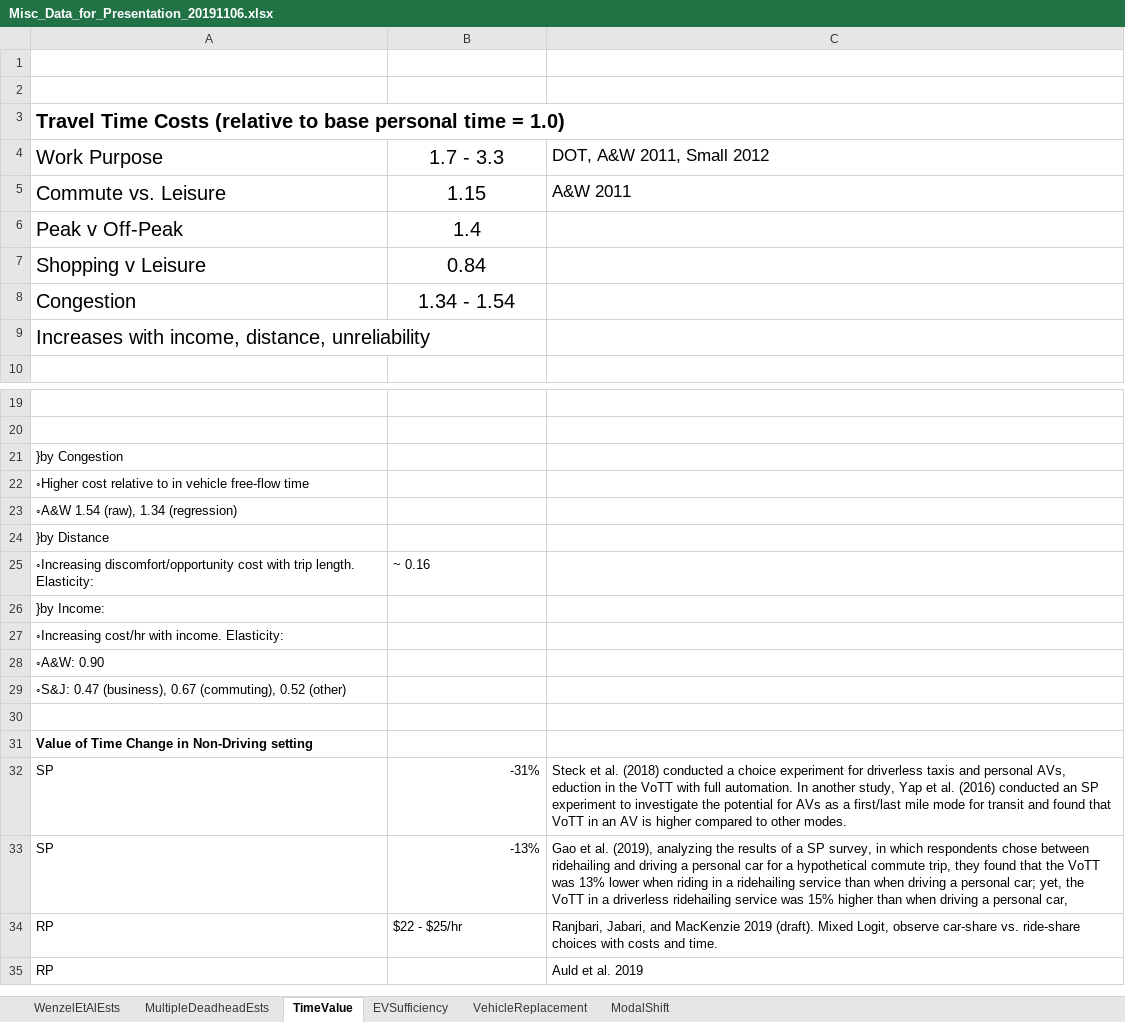
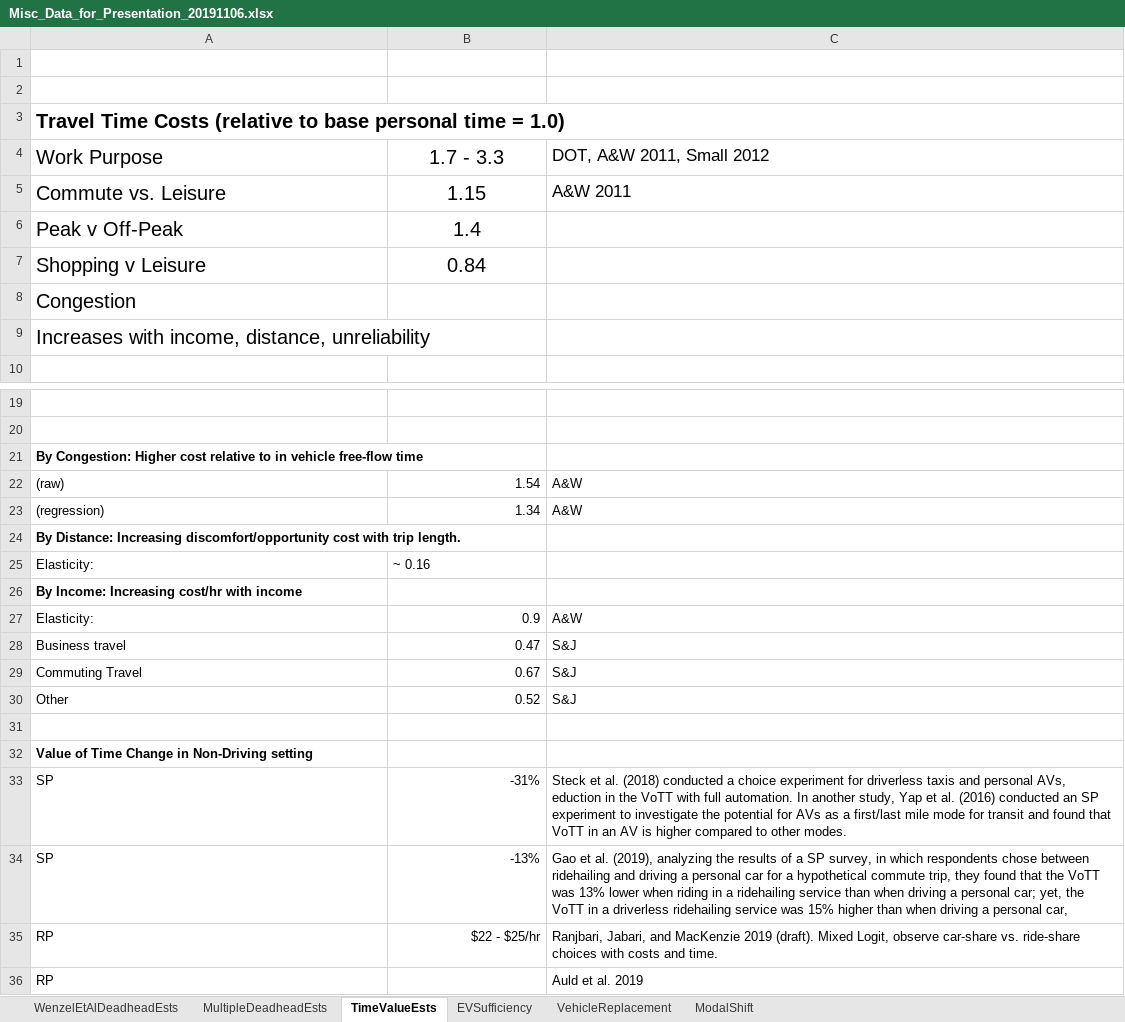
Before and after one commit to pleiby/2016CAVEnergyModel, an Excel workbook: Data/Misc_Data_for_Presentation_20191106.xlsx, sheet TimeValueEsts, drawn as a sheet; only a part is shown, gaps mark what is left out; values as stored, in another font and other column widths than the file's, no borders; removed rows and columns are numbered as before the commit, all else as after; the diff names each change by its address in the sheet, - before the commit and + after, or states it on an @@ line.

Commit message:
clarify Misc_Data_for_Presentation_20191106.xlsx

```diff
--- a/Data/Misc_Data_for_Presentation_20191106.xlsx (sheet TimeValueEsts)
+++ b/Data/Misc_Data_for_Presentation_20191106.xlsx (sheet TimeValueEsts)
-sheet tab: WenzelEtAlEsts
+sheet tab: WenzelEtAlDeadheadEsts
-sheet tab: TimeValue
+sheet tab: TimeValueEsts
-B8 (1.7 - 3.3): 1.34 - 1.54
+B8 (1.7 - 3.3): (empty)
-A21 (Work Purpose): }by Congestion
+A21 (Work Purpose): By Congestion: Higher cost relative to in vehicle free-flow time
-A21 bold: off
+A21 bold: on
-row 22: ◦Higher cost relative to in vehicle free-flow time
-row 23: ◦A&W 1.54 (raw), 1.34 (regression)
+row 22: (raw) | 1.54 | A&W
+row 23: (regression) | 1.34 | A&W
-A24 (Work Purpose): }by Distance
+A24 (Work Purpose): By Distance: Increasing discomfort/opportunity cost with trip length.
-A24 bold: off
+A24 bold: on
-A25 (Work Purpose): ◦Increasing discomfort/opportunity cost with trip length. Elasticity:
+A25 (Work Purpose): Elasticity:
-A26 (Work Purpose): }by Income:
+A26 (Work Purpose): By Income: Increasing cost/hr with income
-A26 bold: off
+A26 bold: on
-row 27: ◦Increasing cost/hr with income. Elasticity:
-row 28: ◦A&W: 0.90
-row 29: ◦S&J: 0.47 (business), 0.67 (commuting), 0.52 (other)
+row 27: Elasticity: | 0.9 | A&W
+row 28: Business travel | 0.47 | S&J
+row 29: Commuting Travel | 0.67 | S&J
+row 30: Other | 0.52 | S&J
-B35 alignment: left
+B35 alignment: right
```
Also changed, not shown: 1 other file.
